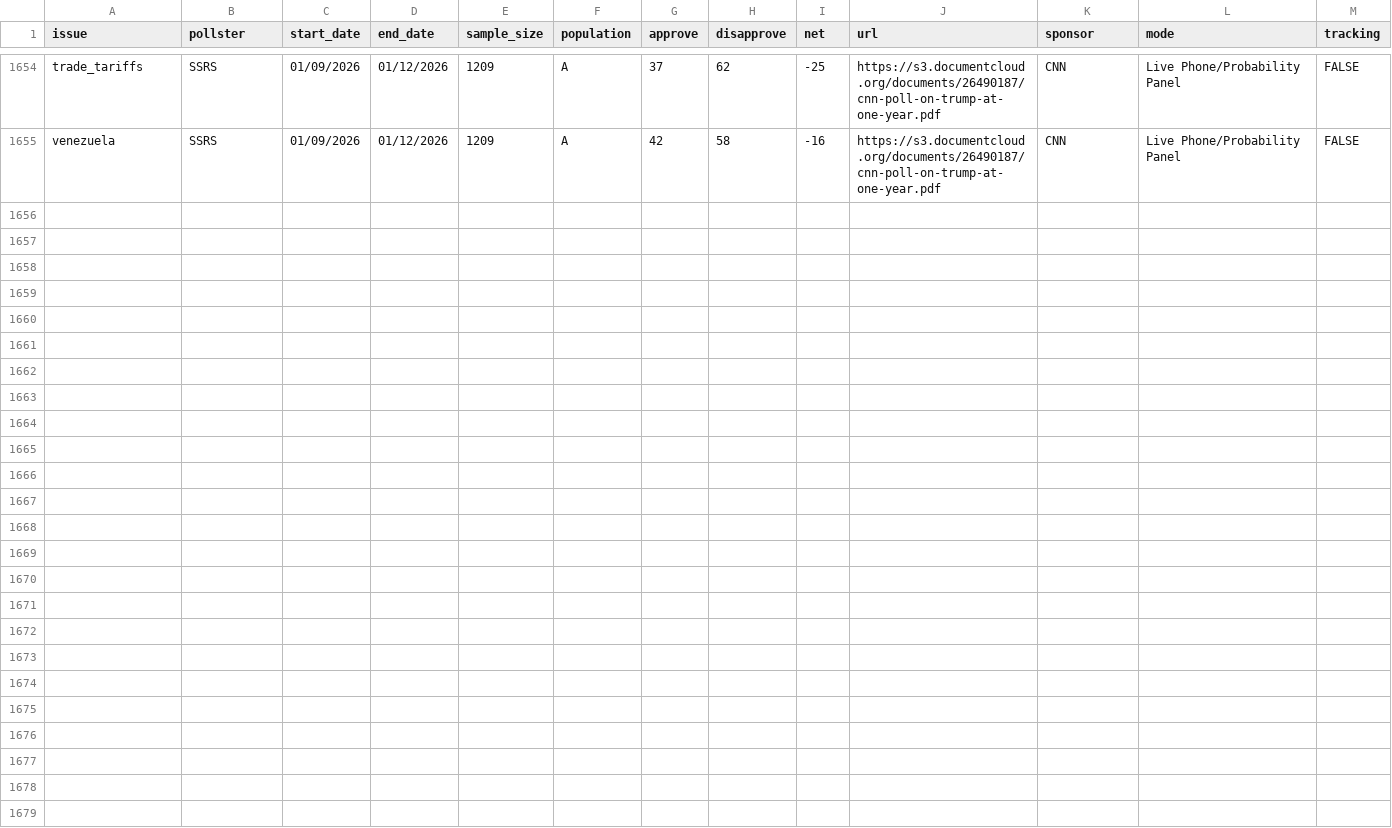
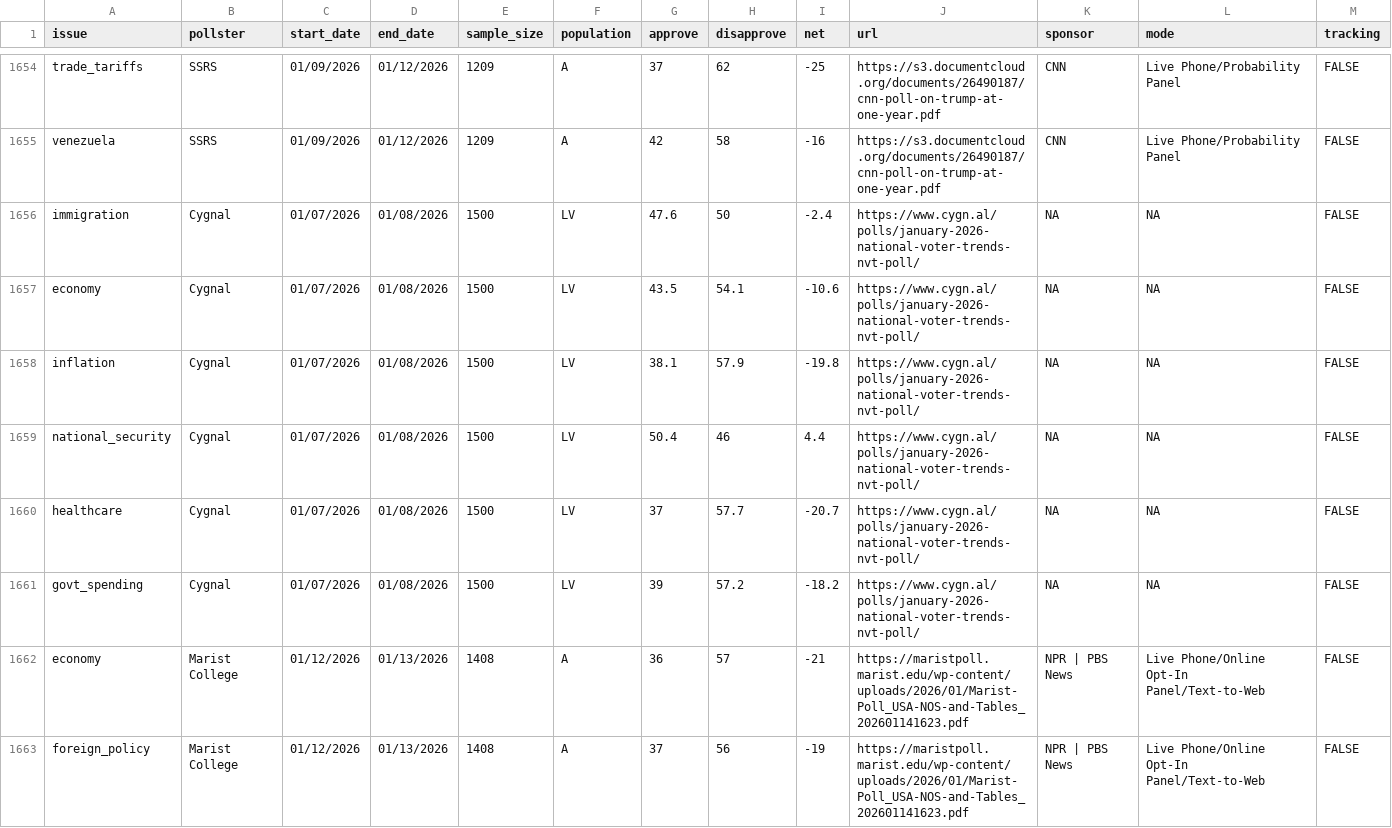
Before and after one commit to Hackquantumcpp/snoutcounter-backend, a CSV file: data/president_issue_approval_polls.csv, drawn as a sheet; only a part is shown, gaps mark what is left out; rows hold the shown columns only; the diff names each change by its address in the sheet, - before the commit and + after, or states it on an @@ line.

```diff
--- a/data/president_issue_approval_polls.csv
+++ b/data/president_issue_approval_polls.csv
+row 1656: immigration | Cygnal | 01/07/2026 | 01/08/2026 | 1500 | LV | 47.6 | 50 | -2.4 | https://www.cygn.al/polls/january-2026-national-voter-trends-nvt-poll/ | NA | NA | FALSE
+row 1657: economy | Cygnal | 01/07/2026 | 01/08/2026 | 1500 | LV | 43.5 | 54.1 | -10.6 | https://www.cygn.al/polls/january-2026-national-voter-trends-nvt-poll/ | NA | NA | FALSE
+row 1658: inflation | Cygnal | 01/07/2026 | 01/08/2026 | 1500 | LV | 38.1 | 57.9 | -19.8 | https://www.cygn.al/polls/january-2026-national-voter-trends-nvt-poll/ | NA | NA | FALSE
+row 1659: national_security | Cygnal | 01/07/2026 | 01/08/2026 | 1500 | LV | 50.4 | 46 | 4.4 | https://www.cygn.al/polls/january-2026-national-voter-trends-nvt-poll/ | NA | NA | FALSE
+row 1660: healthcare | Cygnal | 01/07/2026 | 01/08/2026 | 1500 | LV | 37 | 57.7 | -20.7 | https://www.cygn.al/polls/january-2026-national-voter-trends-nvt-poll/ | NA | NA | FALSE
+row 1661: govt_spending | Cygnal | 01/07/2026 | 01/08/2026 | 1500 | LV | 39 | 57.2 | -18.2 | https://www.cygn.al/polls/january-2026-national-voter-trends-nvt-poll/ | NA | NA | FALSE
+row 1662: economy | Marist College | 01/12/2026 | 01/13/2026 | 1408 | A | 36 | 57 | -21 | https://maristpoll.marist.edu/wp-content/uploads/2026/01/Marist-Poll_USA-NOS-and-Tables_202601141623.pdf | NPR | PBS News | Live Phone/Online Opt-In Panel/Text-to-Web | FALSE
+row 1663: foreign_policy | Marist College | 01/12/2026 | 01/13/2026 | 1408 | A | 37 | 56 | -19 | https://maristpoll.marist.edu/wp-content/uploads/2026/01/Marist-Poll_USA-NOS-and-Tables_202601141623.pdf | NPR | PBS News | Live Phone/Online Opt-In Panel/Text-to-Web | FALSE
```
Also changed, not shown: averages/generic_ballot.csv, averages/presidential_RV_approval.csv, 10 other files.
